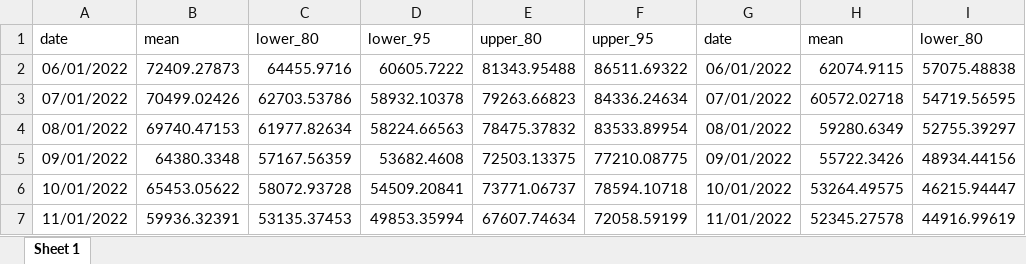
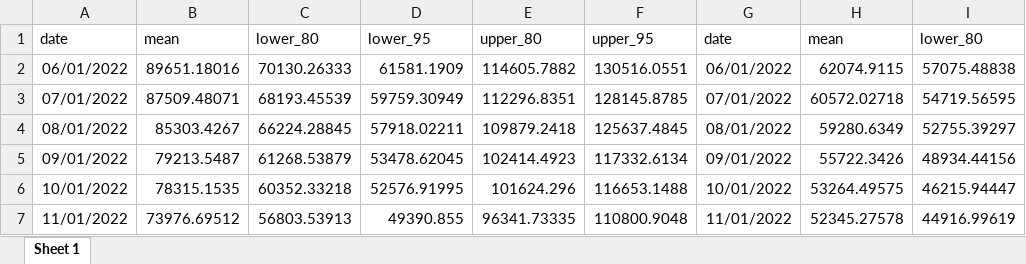
Before and after one commit to xmusphlkg/COVID_impact, an Excel workbook: outcome/simulate data/B_Tuberculosis.xlsx, sheet Sheet 1, drawn as a sheet; only a part is shown; values as stored, in another font and other column widths than the file's, no borders; the diff covers the shown part only; the diff names each change by its address in the sheet, - before the commit and + after, or states it on an @@ line.

```diff
--- a/outcome/simulate data/B_Tuberculosis.xlsx (sheet Sheet 1)
+++ b/outcome/simulate data/B_Tuberculosis.xlsx (sheet Sheet 1)
-B2: 72409.27873
+B2: 89651.18016
-C2: 64455.9716
+C2: 70130.26333
-D2: 60605.7222
+D2: 61581.1909
-E2: 81343.95488
+E2: 114605.7882
-F2: 86511.69322
+F2: 130516.0551
-B3: 70499.02426
+B3: 87509.48071
-C3: 62703.53786
+C3: 68193.45539
-D3: 58932.10378
+D3: 59759.30949
-E3: 79263.66823
+E3: 112296.8351
-F3: 84336.24634
+F3: 128145.8785
-B4: 69740.47153
+B4: 85303.4267
-C4: 61977.82634
+C4: 66224.28845
-D4: 58224.66563
+D4: 57918.02211
-E4: 78475.37832
+E4: 109879.2418
-F4: 83533.89954
+F4: 125637.4845
-B5: 64380.3348
+B5: 79213.5487
-C5: 57167.56359
+C5: 61268.53879
-D5: 53682.4608
+D5: 53478.62045
-E5: 72503.13375
+E5: 102414.4923
-F5: 77210.08775
+F5: 117332.6134
-B6: 65453.05622
+B6: 78315.1535
-C6: 58072.93728
+C6: 60352.33218
-D6: 54509.20841
+D6: 52576.91995
-E6: 73771.06737
+E6: 101624.296
-F6: 78594.10718
+F6: 116653.1488
-B7: 59936.32391
+B7: 73976.69512
-C7: 53135.37453
+C7: 56803.53913
-D7: 49853.35994
+D7: 49390.855
-E7: 67607.74634
+E7: 96341.73335
-F7: 72058.59199
+F7: 110800.9048
```
Also changed, not shown: 150 edited cells elsewhere in this sheet, outcome/simulate data/B_Gonorrhea.xlsx, outcome/simulate data/B_HBV.xlsx, 50 other files.
